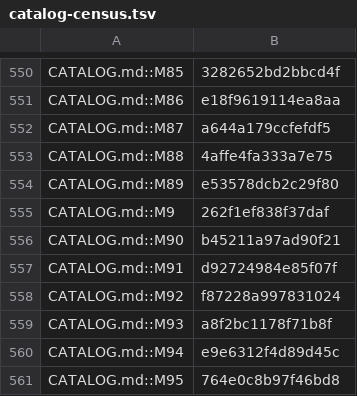
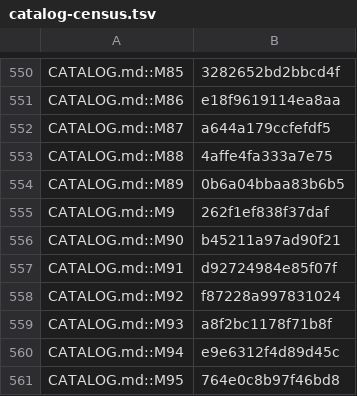
Before and after one commit to jivinstev/mc-mod-version-upgrade, a TSV file: docs/catalog-census.tsv, drawn as a sheet; only a part is shown, gaps mark what is left out.

```diff
--- a/docs/catalog-census.tsv
+++ b/docs/catalog-census.tsv
@@ -553,3 +553,3 @@ CATALOG.md::M87	a644a179ccfefdf5
 CATALOG.md::M88	4affe4fa333a7e75
-CATALOG.md::M89	e53578dcb2c29f80
+CATALOG.md::M89	0b6a04bbaa83b6b5
 CATALOG.md::M9	262f1ef838f37daf
```
Also changed, not shown: 1 other file.
